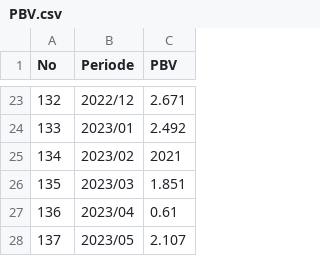
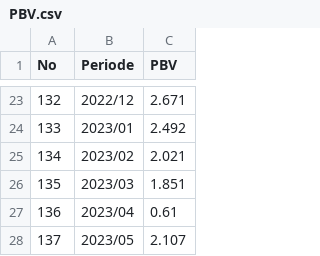
Before and after one commit to haabijasa/Skripsi, a CSV file: PBV.csv, drawn as a sheet; only a part is shown, gaps mark what is left out.

Commit message:
Update PBV.csv

```diff
--- a/PBV.csv
+++ b/PBV.csv
@@ -24,3 +24,3 @@ No,Periode,PBV
 133,2023/01,2.492
-134,2023/02,2021
+134,2023/02,2.021
 135,2023/03,1.851
```
